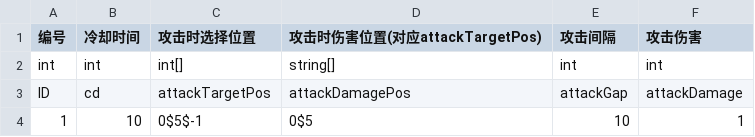
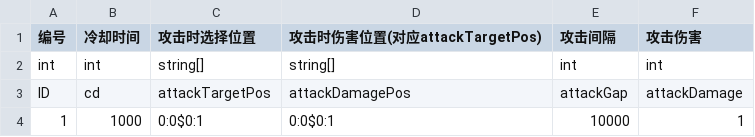
Before and after one commit to ludidilu/Turrent, a CSV file: Turrent_data/csv/Turrent.csv, drawn as a sheet.

```diff
--- a/Turrent_data/csv/Turrent.csv
+++ b/Turrent_data/csv/Turrent.csv
@@ -1,4 +1,4 @@
 编号,冷却时间,攻击时选择位置,攻击时伤害位置(对应attackTargetPos),攻击间隔,攻击伤害
-int,int,int[],string[],int,int
+int,int,string[],string[],int,int
 ID,cd,attackTargetPos,attackDamagePos,attackGap,attackDamage
-1,10,0$5$-1,0$5,10,1
+1,1000,0:0$0:1,0:0$0:1,10000,1
```
Also changed, not shown: Turrent_data/csv/Unit.csv, 10 other files.
